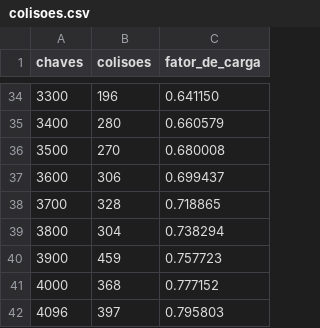
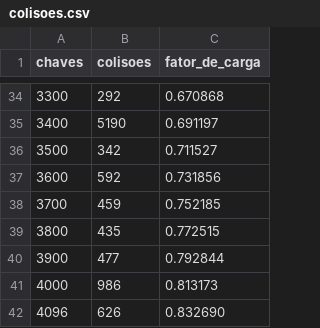
Before and after one commit to marialuiza15/EstruturaDeDadosAvancados-INF1010, a CSV file: TRAB-1/colisoes.csv, drawn as a sheet; only a part is shown, gaps mark what is left out; the diff covers the shown part only.

```diff
--- a/TRAB-1/colisoes.csv
+++ b/TRAB-1/colisoes.csv
@@ -34,9 +34,9 @@ chaves,colisoes,fator_de_carga
-3300,196,0.641150
-3400,280,0.660579
-3500,270,0.680008
-3600,306,0.699437
-3700,328,0.718865
-3800,304,0.738294
-3900,459,0.757723
-4000,368,0.777152
-4096,397,0.795803
+3300,292,0.670868
+3400,5190,0.691197
+3500,342,0.711527
+3600,592,0.731856
+3700,459,0.752185
+3800,435,0.772515
+3900,477,0.792844
+4000,986,0.813173
+4096,626,0.832690
```
Also changed, not shown: 64 edited cells elsewhere in this file, 3 other files.
